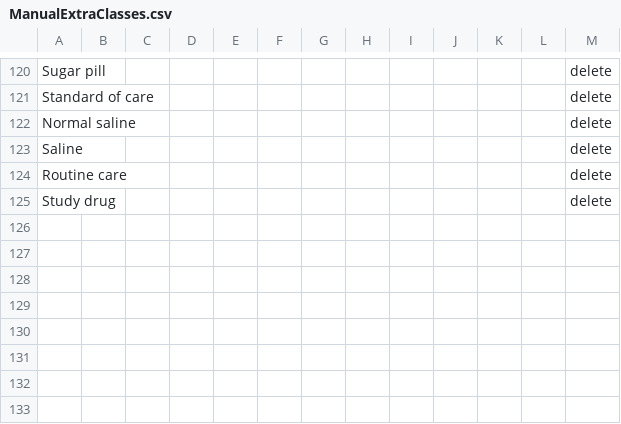
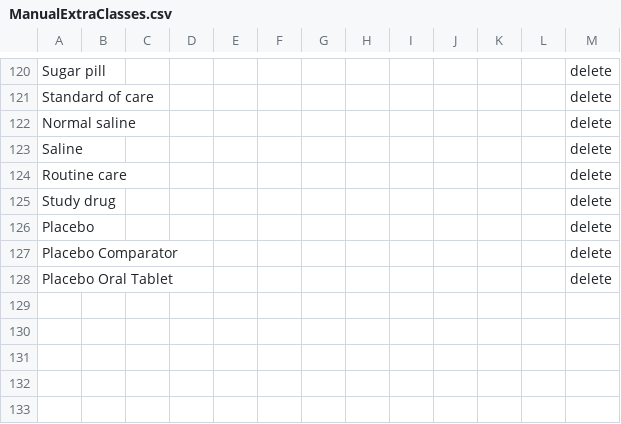
Before and after one commit to SniperJF/NDDDrugMatcher, a CSV file: csvClassifier/input/ManualExtraClasses.csv, drawn as a sheet; only a part is shown, gaps mark what is left out; the diff names each change by its address in the sheet, - before the commit and + after, or states it on an @@ line.

```diff
--- a/csvClassifier/input/ManualExtraClasses.csv
+++ b/csvClassifier/input/ManualExtraClasses.csv
-row 126: (empty)
+row 126: Placebo |  |  |  |  |  |  |  |  |  |  |  | delete
-row 127: (empty)
+row 127: Placebo Comparator |  |  |  |  |  |  |  |  |  |  |  | delete
-row 128: (empty)
+row 128: Placebo Oral Tablet |  |  |  |  |  |  |  |  |  |  |  | delete
```
Also changed, not shown: csvClassifier/input/NDDCrossTable10HyperLinked.jlc.csv.
